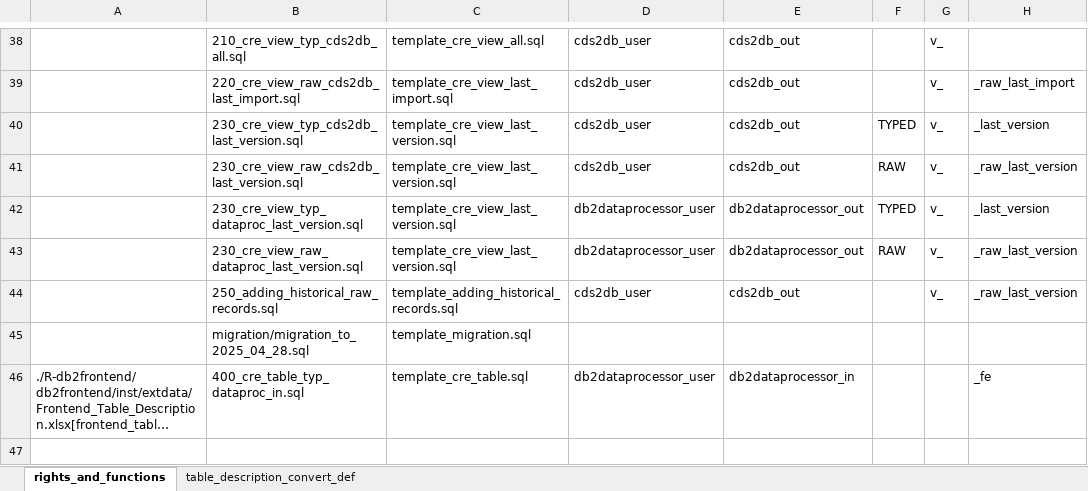
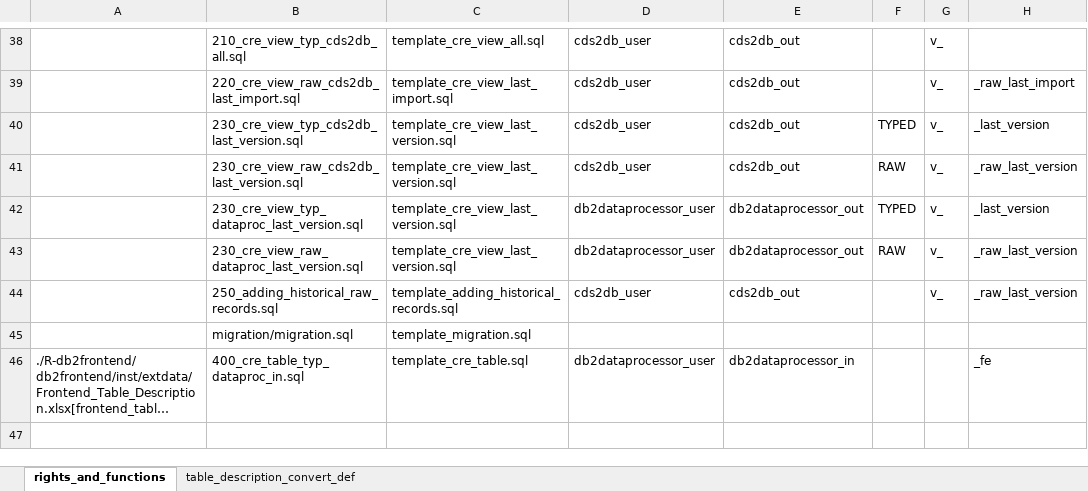
Before and after one commit to medizininformatik-initiative/INTERPOLAR, an Excel workbook: Postgres-cds_hub/init/template/User_Schema_Rights_Definition.xlsx, sheet rights_and_functions, drawn as a sheet; only a part is shown, gaps mark what is left out; long unchanged cells end in …; values as stored, in another font and other column widths than the file's, no borders; the diff names each change by its address in the sheet, - before the commit and + after, or states it on an @@ line.

Commit message:
DB - Generally name migration script without date specification

```diff
--- a/Postgres-cds_hub/init/template/User_Schema_Rights_Definition.xlsx (sheet rights_and_functions)
+++ b/Postgres-cds_hub/init/template/User_Schema_Rights_Definition.xlsx (sheet rights_and_functions)
-B45: migration/migration_to_2025_04_28.sql
+B45: migration/migration.sql
```
Also changed, not shown: 2 other files.
